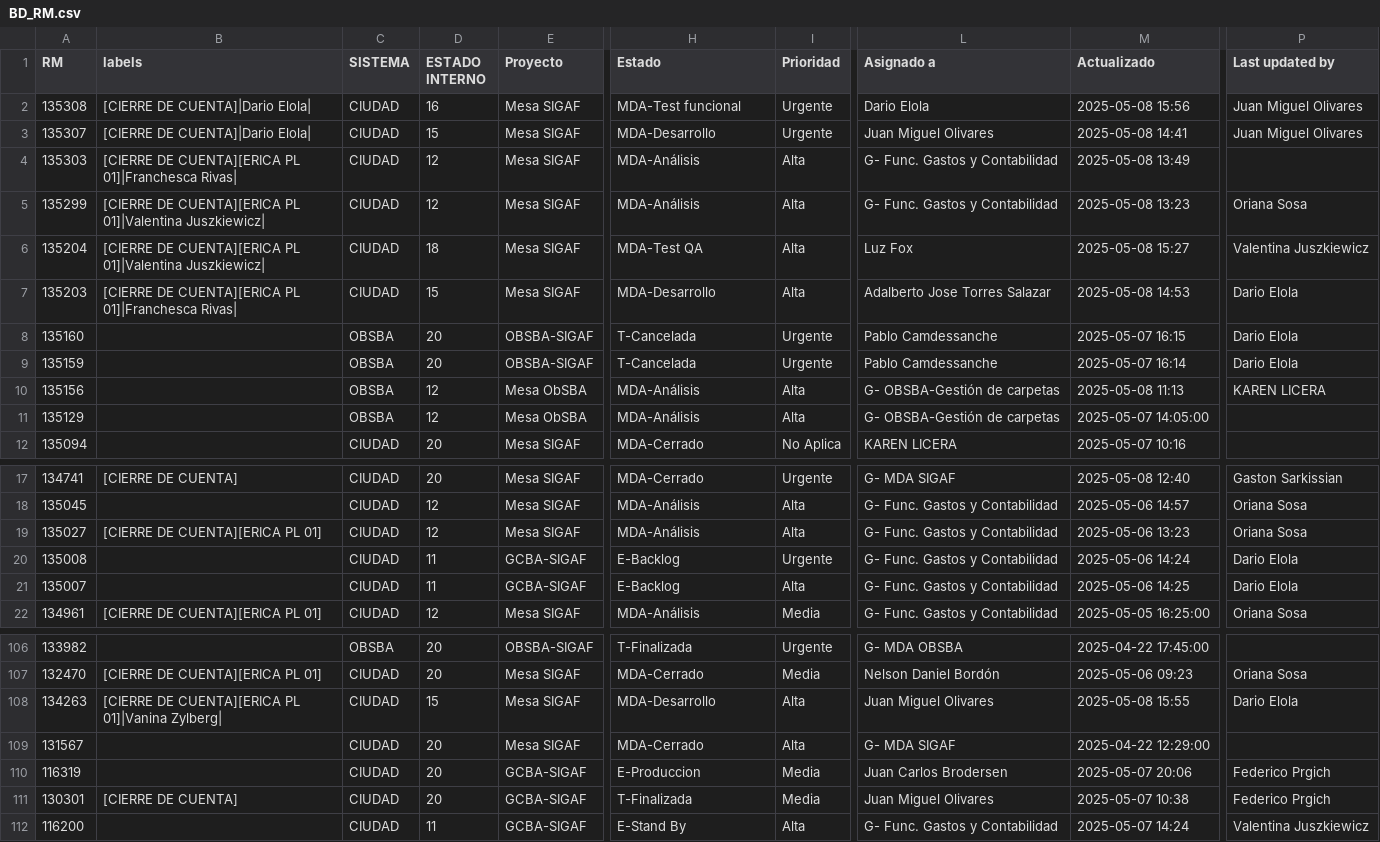
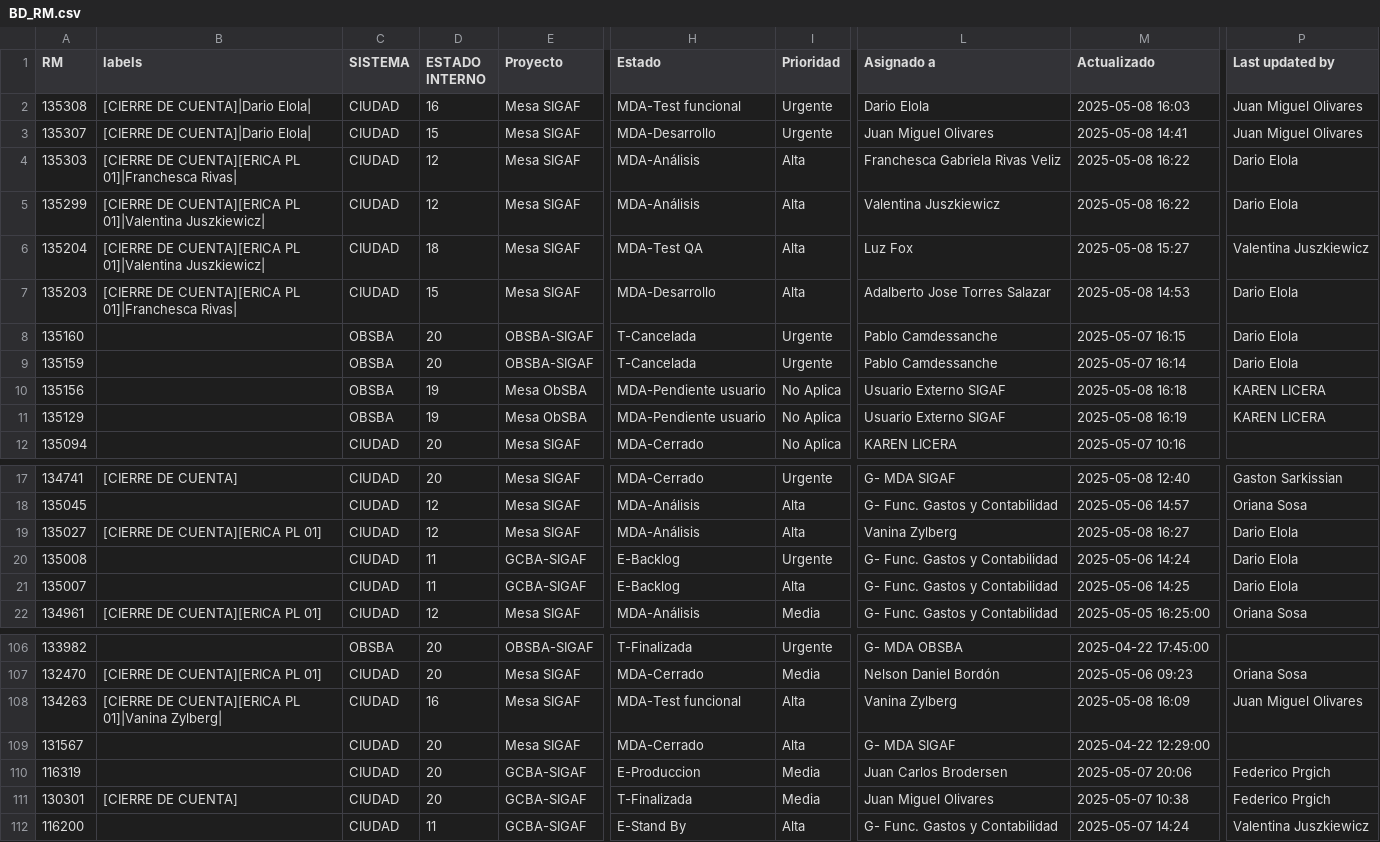
Before and after one commit to darioelola/Archivos, a CSV file: BD_RM.csv, drawn as a sheet; only a part is shown, gaps mark what is left out; the diff names each change by its address in the sheet, - before the commit and + after, or states it on an @@ line.

Commit message:
Update BD_RM.csv

```diff
--- a/BD_RM.csv
+++ b/BD_RM.csv
-M2 (Actualizado): 2025-05-08 15:56
+M2 (Actualizado): 2025-05-08 16:03
-L4 (Asignado a): G- Func. Gastos y Contabilidad
+L4 (Asignado a): Franchesca Gabriela Rivas Veliz
-M4 (Actualizado): 2025-05-08 13:49
+M4 (Actualizado): 2025-05-08 16:22
-P4 (Last updated by): (empty)
+P4 (Last updated by): Dario Elola
-L5 (Asignado a): G- Func. Gastos y Contabilidad
+L5 (Asignado a): Valentina Juszkiewicz
-M5 (Actualizado): 2025-05-08 13:23
+M5 (Actualizado): 2025-05-08 16:22
-P5 (Last updated by): Oriana Sosa
+P5 (Last updated by): Dario Elola
-D10:D11 (ESTADO INTERNO): 12
+D10:D11 (ESTADO INTERNO): 19
-H10:H11 (Estado): MDA-Análisis
+H10:H11 (Estado): MDA-Pendiente usuario
-I10:I11 (Prioridad): Alta
+I10:I11 (Prioridad): No Aplica
-L10:L11 (Asignado a): G- OBSBA-Gestión de carpetas
+L10:L11 (Asignado a): Usuario Externo SIGAF
-M10 (Actualizado): 2025-05-08 11:13
+M10 (Actualizado): 2025-05-08 16:18
-M11 (Actualizado): 2025-05-07 14:05:00
+M11 (Actualizado): 2025-05-08 16:19
-P11 (Last updated by): (empty)
+P11 (Last updated by): KAREN LICERA
-L19 (Asignado a): G- Func. Gastos y Contabilidad
+L19 (Asignado a): Vanina Zylberg
-M19 (Actualizado): 2025-05-06 13:23
+M19 (Actualizado): 2025-05-08 16:27
-P19 (Last updated by): Oriana Sosa
+P19 (Last updated by): Dario Elola
-D108 (ESTADO INTERNO): 15
+D108 (ESTADO INTERNO): 16
-H108 (Estado): MDA-Desarrollo
+H108 (Estado): MDA-Test funcional
-L108 (Asignado a): Juan Miguel Olivares
+L108 (Asignado a): Vanina Zylberg
-M108 (Actualizado): 2025-05-08 15:55
+M108 (Actualizado): 2025-05-08 16:09
-P108 (Last updated by): Dario Elola
+P108 (Last updated by): Juan Miguel Olivares
```
